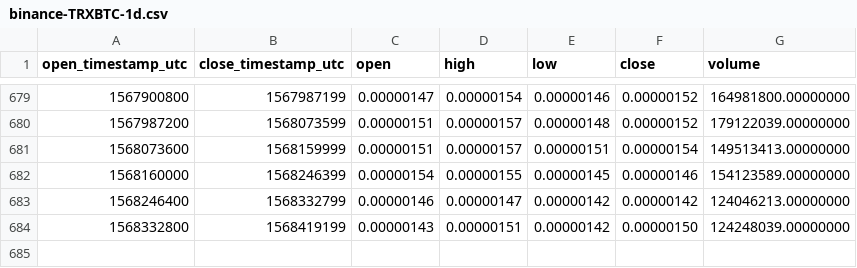
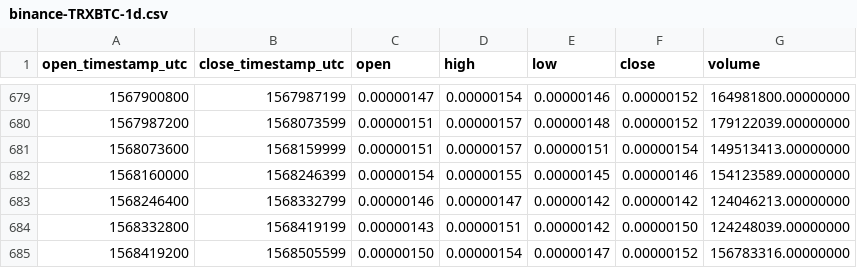
Before and after one commit to cryptobigbro/binance-TRXBTC, a CSV file: binance-TRXBTC-1d.csv, drawn as a sheet; only a part is shown, gaps mark what is left out; the diff names each change by its address in the sheet, - before the commit and + after, or states it on an @@ line.

Commit message:
Update OHLCV data.

```diff
--- a/binance-TRXBTC-1d.csv
+++ b/binance-TRXBTC-1d.csv
+row 685: 1568419200 | 1568505599 | 0.00000150 | 0.00000154 | 0.00000147 | 0.00000152 | 156783316.00000000
```
Also changed, not shown: 1 other file.
